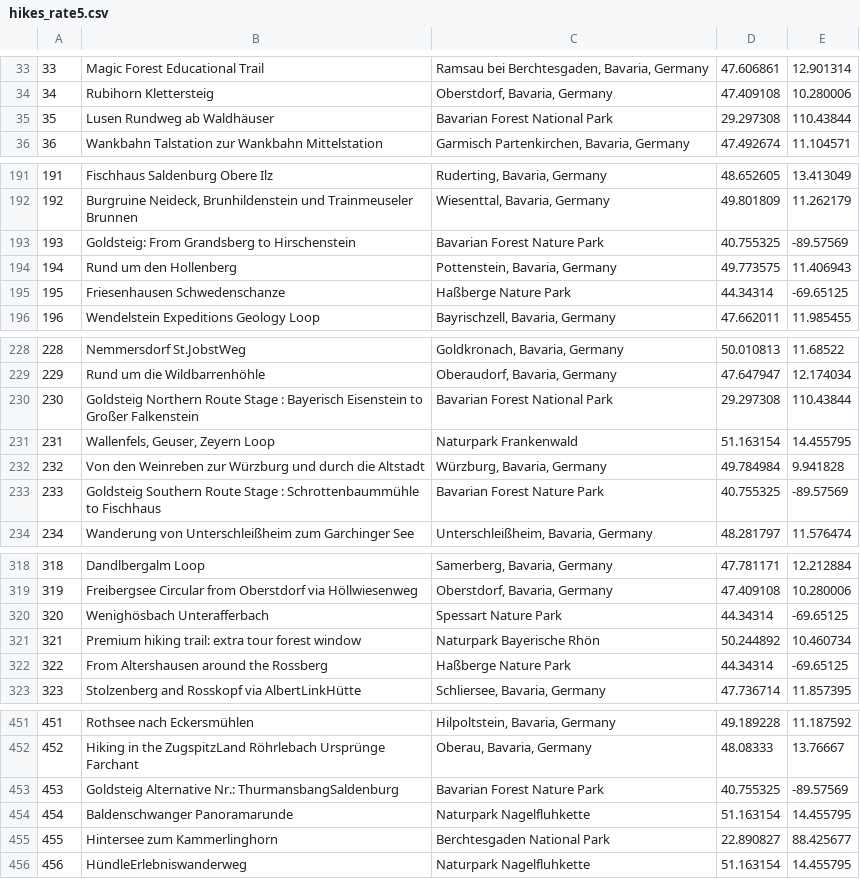
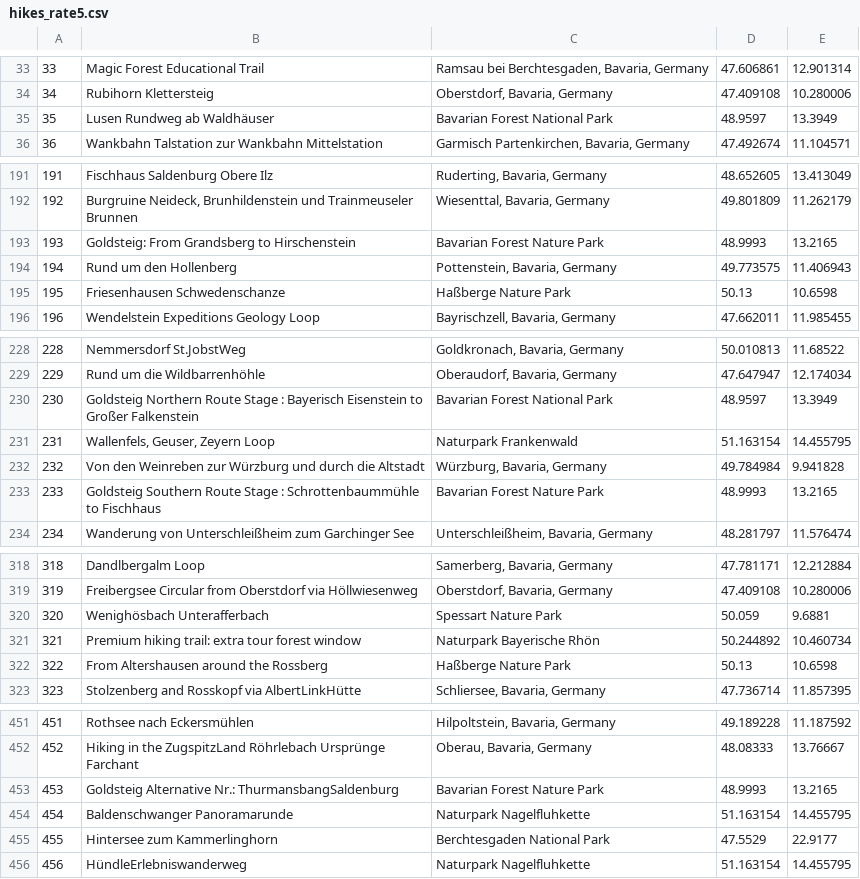
Before and after one commit to AlaaEzzeldin/HikingTrailsDatasetCollection, a CSV file: hikes_rate5.csv, drawn as a sheet; only a part is shown, gaps mark what is left out; the diff covers the shown part only; the diff names each change by its address in the sheet, - before the commit and + after, or states it on an @@ line.

```diff
--- a/hikes_rate5.csv
+++ b/hikes_rate5.csv
-D35: 29.297308
+D35: 48.9597
-E35: 110.43844
+E35: 13.3949
-D193: 40.755325
+D193: 48.9993
-E193: -89.57569
+E193: 13.2165
-D195: 44.34314
+D195: 50.13
-E195: -69.65125
+E195: 10.6598
-D230: 29.297308
+D230: 48.9597
-E230: 110.43844
+E230: 13.3949
-D233: 40.755325
+D233: 48.9993
-E233: -89.57569
+E233: 13.2165
-D320: 44.34314
+D320: 50.059
-E320: -69.65125
+E320: 9.6881
-D322: 44.34314
+D322: 50.13
-E322: -69.65125
+E322: 10.6598
-D453: 40.755325
+D453: 48.9993
-E453: -89.57569
+E453: 13.2165
-D455: 22.890827
+D455: 47.5529
-E455: 88.425677
+E455: 22.9177
```
Also changed, not shown: 1 removed row, 100 edited cells and row numbers in column A elsewhere in this file, locations.csv, 3 other files.
